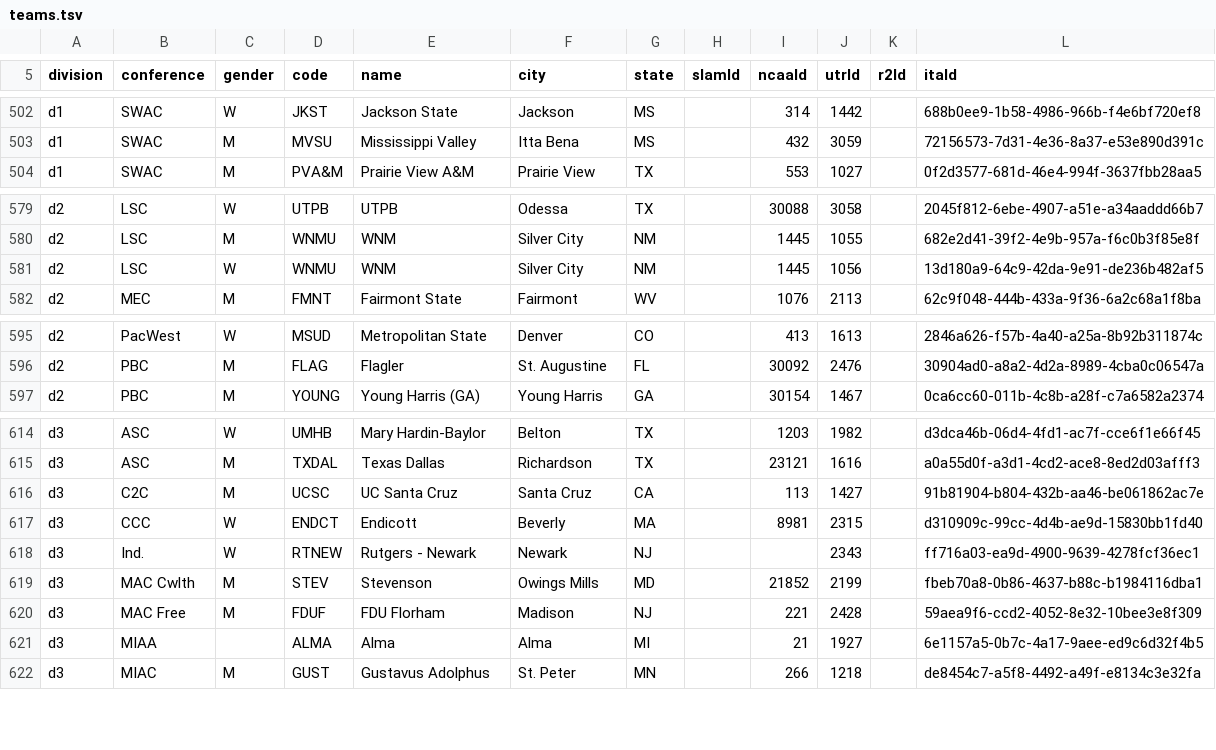
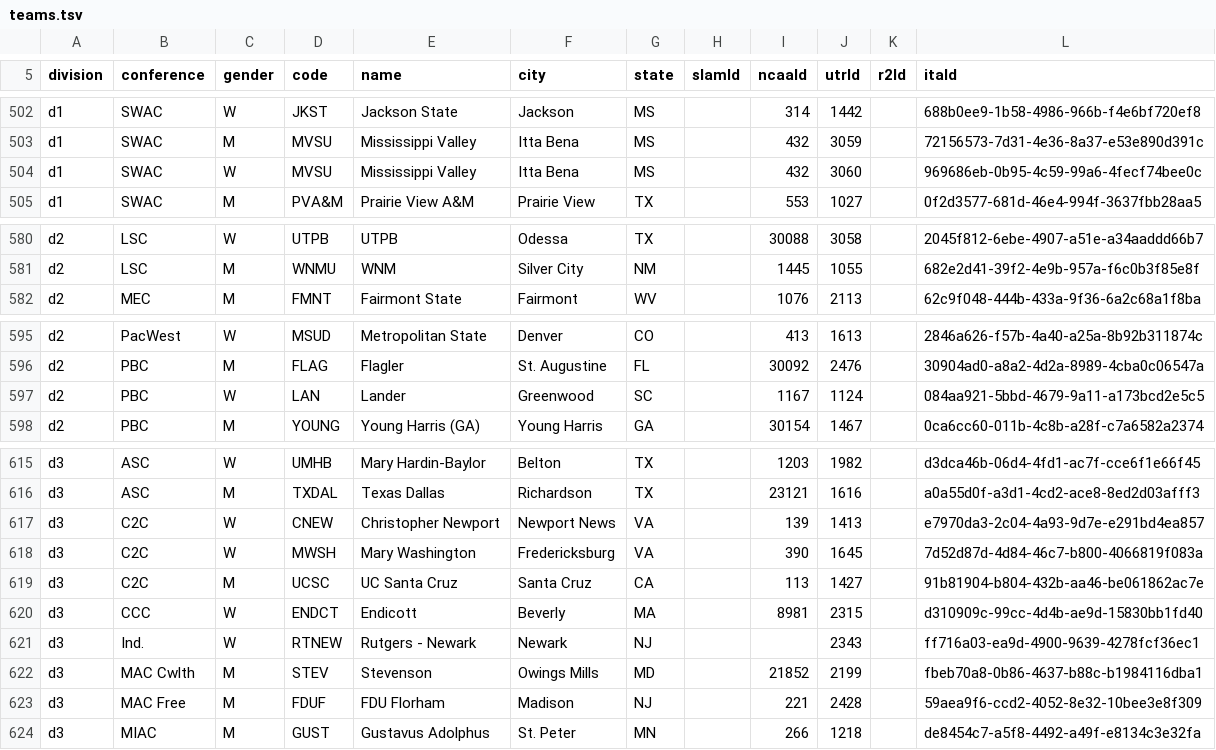
Before and after one commit to slam10s/college-data, a TSV file: teams.tsv, drawn as a sheet; only a part is shown, gaps mark what is left out; removed rows and columns are numbered as before the commit, all else as after; the diff covers the shown part only; the diff names each change by its address in the sheet, - before the commit and + after, or states it on an @@ line.

```diff
--- a/teams.tsv
+++ b/teams.tsv
+row 504: d1 | SWAC | W | MVSU | Mississippi Valley | Itta Bena | MS |  | 432 | 3060 |  | 969686eb-0b95-4c59-99a6-4fecf74bee0c
-row 581: d2 | LSC | W | WNMU | WNM | Silver City | NM |  | 1445 | 1056 |  | 13d180a9-64c9-42da-9e91-de236b482af5
+row 597: d2 | PBC | W | LAN | Lander | Greenwood | SC |  | 1167 | 1124 |  | 084aa921-5bbd-4679-9a11-a173bcd2e5c5
+row 617: d3 | C2C | W | CNEW | Christopher Newport | Newport News | VA |  | 139 | 1413 |  | e7970da3-2c04-4a93-9d7e-e291bd4ea857
+row 618: d3 | C2C | W | MWSH | Mary Washington | Fredericksburg | VA |  | 390 | 1645 |  | 7d52d87d-4d84-46c7-b800-4066819f083a
-row 621: d3 | MIAA |  | ALMA | Alma | Alma | MI |  | 21 | 1927 |  | 6e1157a5-0b7c-4a17-9aee-ed9c6d32f4b5
```
Also changed, not shown: 2 removed rows and 2 moved rows elsewhere in this file, 2021-22/schedule/d1-men-teams.tsv, 2021-22/schedule/d1-women-teams.tsv, 1 other file.
